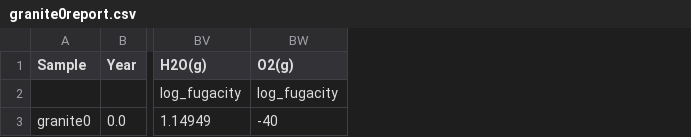
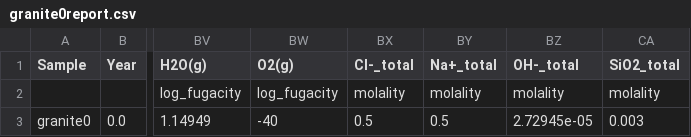
Before and after one commit to worm-portal/WORM-Library, a CSV file: 3-Aqueous-Speciation/4-Custom-Database/1-Introduction/granite0report.csv, drawn as a sheet; only a part is shown, gaps mark what is left out; the diff names each change by its address in the sheet, - before the commit and + after, or states it on an @@ line.

```diff
--- a/3-Aqueous-Speciation/4-Custom-Database/1-Introduction/granite0report.csv
+++ b/3-Aqueous-Speciation/4-Custom-Database/1-Introduction/granite0report.csv
+column BX (Cl-_total), rows 2-3: molality | 0.5
+column BY (Na+_total), rows 2-3: molality | 0.5
+column BZ (OH-_total), rows 2-3: molality | 2.72945e-05
+column CA (SiO2_total), rows 2-3: molality | 0.003
```
Also changed, not shown: 3-Aqueous-Speciation/4-Custom-Database/1-Introduction/granite1report.csv, 3-Aqueous-Speciation/4-Custom-Database/Minimal-Example/report.csv, 37 other files.
